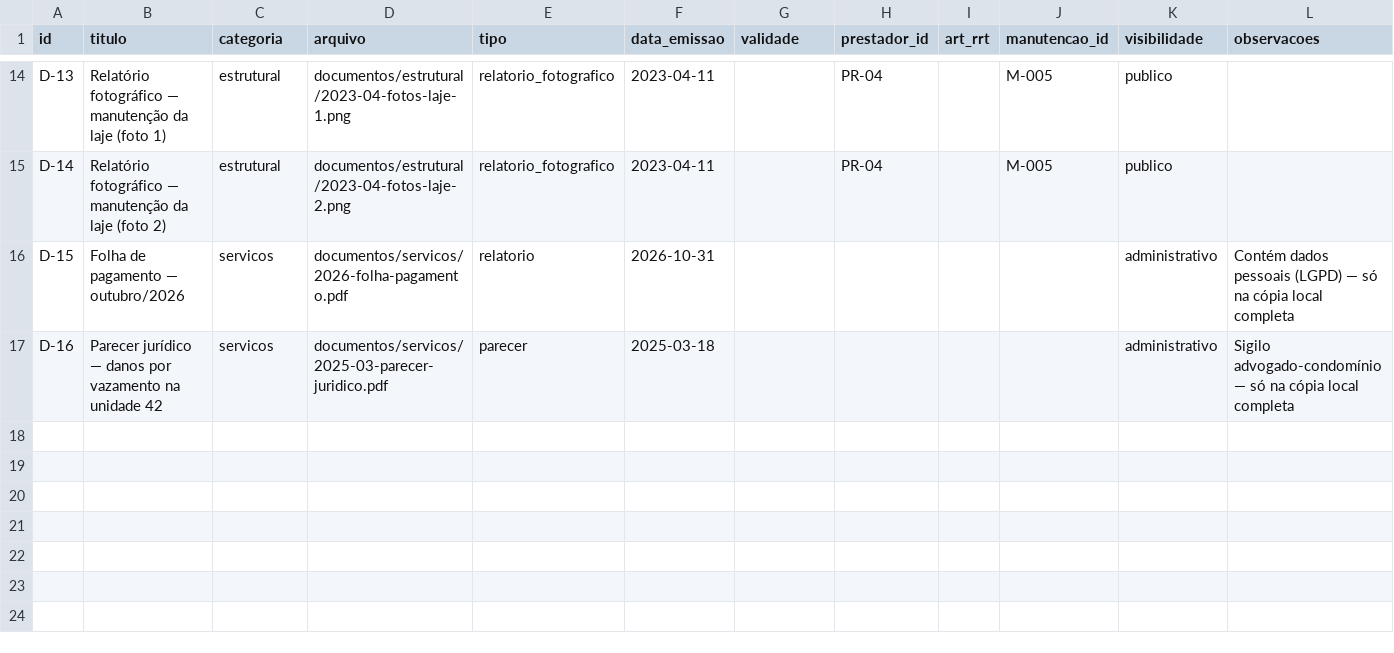
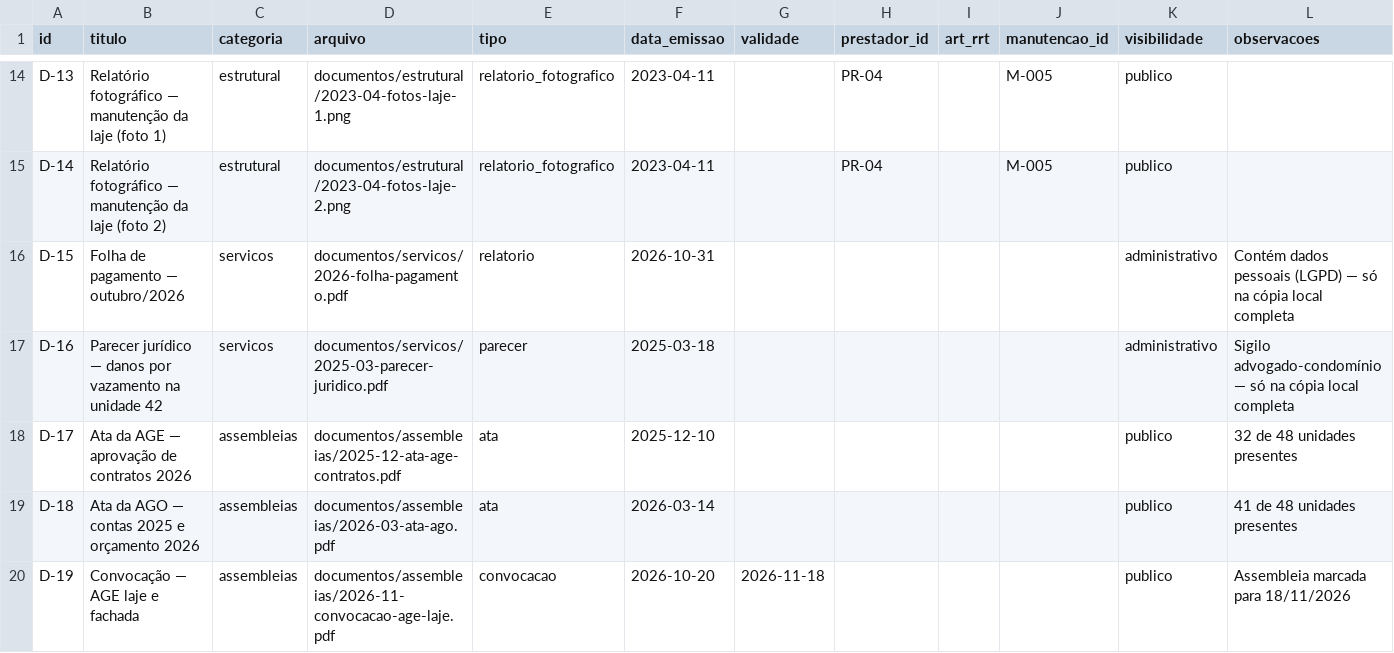
Before and after one commit to ils15/condominio-dados-abertos, a CSV file: dados/documentos.csv, drawn as a sheet; only a part is shown, gaps mark what is left out.

Commit message:
feat: prestação de contas completa — orçamento, balancetes, assembleias, consumo, alertas e PWA
Tier 1:
- orcamento_anual.csv: previsão aprovada em assembleia × realizado por
  categoria (barras de execução, saldo e % no Financeiro)
- balancetes.csv: receitas, despesas, fundo de reserva e inadimplência
  agregada mensal (tabela + cards, sem dados por unidade — LGPD)
- Alerta semanal por e-mail (workflow agendado + scripts/alerta_email.py,
  SMTP via secrets, modo teste sem configurar)

Tier 2:
- assembleias.csv + página Assembleias: timeline com convocações, atas,
  quórum e banner da próxima AGE
- consumo.csv: gráficos de água (m³) e energia (kWh) com variação no Painel
- PWA: manifest + ícones gerados (instalável no celular do morador)
- QR code do portal (scripts/gerar_qr.mjs + card 'Divulgue' nos Dados Abertos)

Inclui 11 conjuntos de dados abertos, 3 PDFs de assembleias de exemplo e
LEIAME atualizado com a configuração do alerta.

```diff
--- a/dados/documentos.csv
+++ b/dados/documentos.csv
@@ -17 +17,4 @@ D-15;Folha de pagamento — outubro/2026;servicos;documentos/servicos/2026-folha
 D-16;Parecer jurídico — danos por vazamento na unidade 42;servicos;documentos/servicos/2025-03-parecer-juridico.pdf;parecer;2025-03-18;;;;;administrativo;Sigilo advogado-condomínio — só na cópia local completa
+D-17;Ata da AGE — aprovação de contratos 2026;assembleias;documentos/assembleias/2025-12-ata-age-contratos.pdf;ata;2025-12-10;;;;;publico;32 de 48 unidades presentes
+D-18;Ata da AGO — contas 2025 e orçamento 2026;assembleias;documentos/assembleias/2026-03-ata-ago.pdf;ata;2026-03-14;;;;;publico;41 de 48 unidades presentes
+D-19;Convocação — AGE laje e fachada;assembleias;documentos/assembleias/2026-11-convocacao-age-laje.pdf;convocacao;2026-10-20;2026-11-18;;;;publico;Assembleia marcada para 18/11/2026
```
Also changed, not shown: 31 other files.
